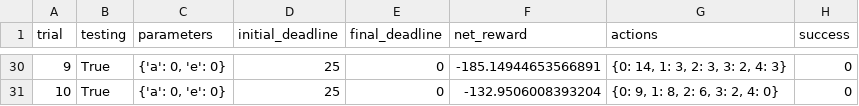
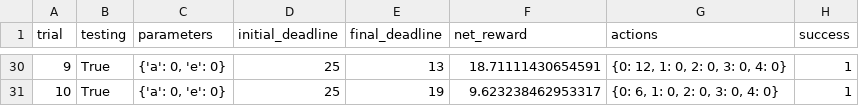
Before and after one commit to embiem/machine-learning-nanodegree, a CSV file: projects/smartcab/submission/logs/sim_default-learning.csv, drawn as a sheet; only a part is shown, gaps mark what is left out; the diff covers the shown part only.

```diff
--- a/projects/smartcab/submission/logs/sim_default-learning.csv
+++ b/projects/smartcab/submission/logs/sim_default-learning.csv
@@ -30,2 +30,2 @@ trial,testing,parameters,initial_deadline,final_deadline,net_reward,actions,succ
-9,True,"{'a': 0, 'e': 0}",25,0,-185.14944653566891,"{0: 14, 1: 3, 2: 3, 3: 2, 4: 3}",0
-10,True,"{'a': 0, 'e': 0}",25,0,-132.9506008393204,"{0: 9, 1: 8, 2: 6, 3: 2, 4: 0}",0
+9,True,"{'a': 0, 'e': 0}",25,13,18.71111430654591,"{0: 12, 1: 0, 2: 0, 3: 0, 4: 0}",1
+10,True,"{'a': 0, 'e': 0}",25,19,9.623238462953317,"{0: 6, 1: 0, 2: 0, 3: 0, 4: 0}",1
```
Also changed, not shown: 107 edited cells elsewhere in this file, projects/smartcab/logs/sim_default-learning.csv, 6 other files.
